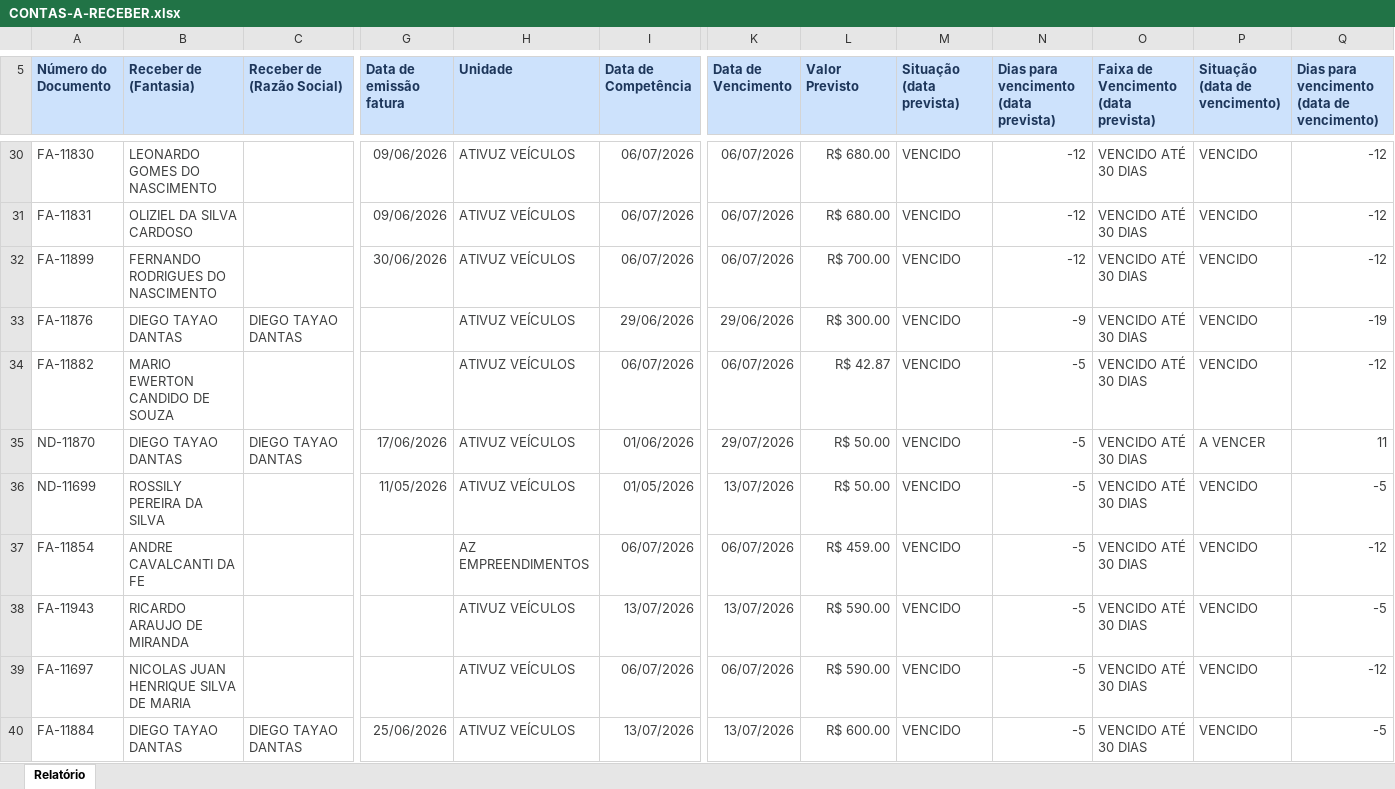
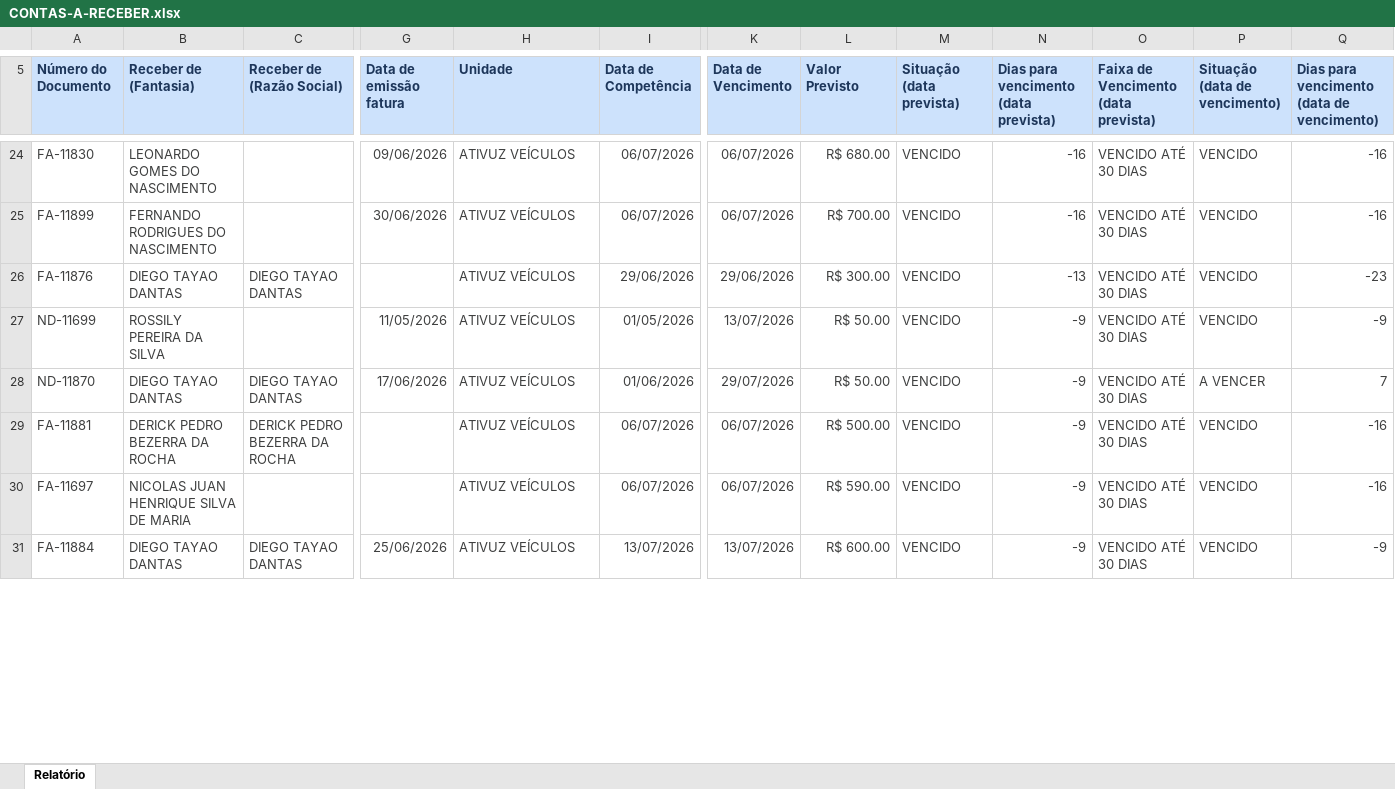
Before and after one commit to lopesjoel/Dashboard-Ativuz, an Excel workbook: planilhas/CONTAS-A-RECEBER.xlsx, sheet Relatório, drawn as a sheet; only a part is shown, gaps mark what is left out; values as stored, in another font and other column widths than the file's, no borders; removed rows and columns are numbered as before the commit, all else as after; rows hold the shown columns only; the diff covers the shown part only; the diff names each change by its address in the sheet, - before the commit and + after, or states it on an @@ line.

```diff
--- a/planilhas/CONTAS-A-RECEBER.xlsx (sheet Relatório)
+++ b/planilhas/CONTAS-A-RECEBER.xlsx (sheet Relatório)
-N24: -12
+N24: -16
-Q24: -12
+Q24: -16
-row 31: FA-11831 | OLIZIEL DA SILVA CARDOSO |  | 09/06/2026 | ATIVUZ VEÍCULOS | 06/07/2026 | 06/07/2026 | R$ 680.00 | VENCIDO | -12 | VENCIDO ATÉ 30 DIAS | VENCIDO | -12
-N25: -12
+N25: -16
-Q25: -12
+Q25: -16
-N26: -9
+N26: -13
-Q26: -19
+Q26: -23
-row 34: FA-11882 | MARIO EWERTON CANDIDO DE SOUZA |  |  | ATIVUZ VEÍCULOS | 06/07/2026 | 06/07/2026 | R$ 42.87 | VENCIDO | -5 | VENCIDO ATÉ 30 DIAS | VENCIDO | -12
-row 35: ND-11870 | DIEGO TAYAO DANTAS | DIEGO TAYAO DANTAS | 17/06/2026 | ATIVUZ VEÍCULOS | 01/06/2026 | 29/07/2026 | R$ 50.00 | VENCIDO | -5 | VENCIDO ATÉ 30 DIAS | A VENCER | 11
-N27: -5
+N27: -9
-Q27: -5
+Q27: -9
+row 28: ND-11870 | DIEGO TAYAO DANTAS | DIEGO TAYAO DANTAS | 17/06/2026 | ATIVUZ VEÍCULOS | 01/06/2026 | 29/07/2026 | R$ 50.00 | VENCIDO | -9 | VENCIDO ATÉ 30 DIAS | A VENCER | 7
-A29 (Número do Documento): FA-11854
+A29 (Número do Documento): FA-11881
-B29 (Receber de (Fantasia)): ANDRE CAVALCANTI DA FE
+B29 (Receber de (Fantasia)): DERICK PEDRO BEZERRA DA ROCHA
-C29 (Receber de (Razão Social)): (empty)
+C29 (Receber de (Razão Social)): DERICK PEDRO BEZERRA DA ROCHA
-H29 (Unidade): AZ EMPREENDIMENTOS
+H29 (Unidade): ATIVUZ VEÍCULOS
-L29 (Valor Previsto): R$ 459.00
+L29 (Valor Previsto): R$ 500.00
-N29: -5
+N29: -9
-Q29: -12
+Q29: -16
-row 38: FA-11943 | RICARDO ARAUJO DE MIRANDA |  |  | ATIVUZ VEÍCULOS | 13/07/2026 | 13/07/2026 | R$ 590.00 | VENCIDO | -5 | VENCIDO ATÉ 30 DIAS | VENCIDO | -5
-N30:N31: -5
+N30:N31: -9
-Q30: -12
+Q30: -16
-Q31: -5
+Q31: -9
```
Also changed, not shown: 9 removed rows and 66 edited cells elsewhere in this sheet.
